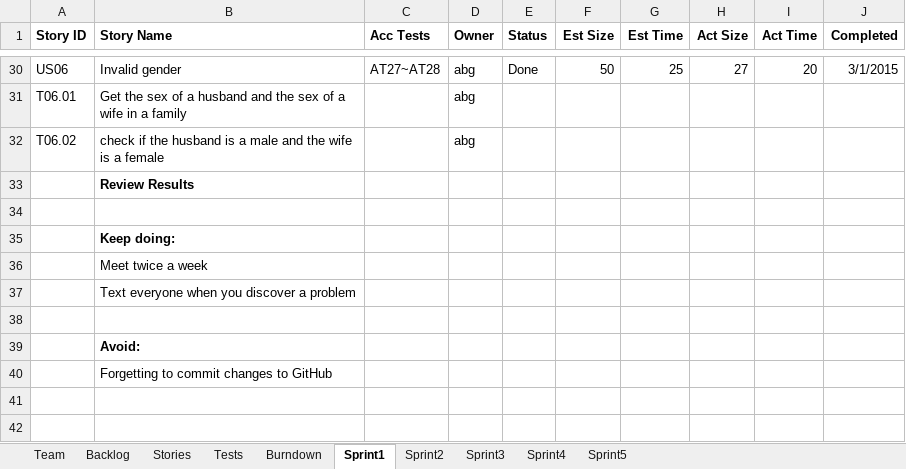
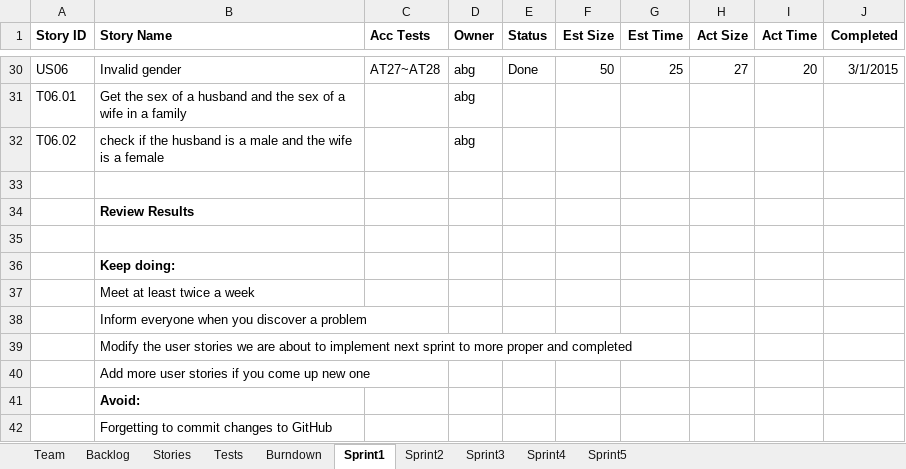
Before and after one commit to LSYanJun/SSW555tm052015s, an Excel workbook: Team05Report.xlsx, sheet Sprint1, drawn as a sheet; only a part is shown, gaps mark what is left out; values as stored, in another font and other column widths than the file's, no borders; addresses are those after the commit; the diff names each change by its address in the sheet, - before the commit and + after, or states it on an @@ line.

Commit message:
Planning for sprint 2

```diff
--- a/Team05Report.xlsx (sheet Sprint1)
+++ b/Team05Report.xlsx (sheet Sprint1)
+row 33: (empty)
-B37 (Story Name): Meet twice a week
+B37 (Story Name): Meet at least twice a week
-B38 (Story Name): Text everyone when you discover a problem
+B38 (Story Name): Inform everyone when you discover a problem
-B39 (Story Name): (empty)
+B39 (Story Name): Modify the user stories we are about to implement next sprint to more proper and completed
+row 40:  | Add more user stories if you come up new one
```
Also changed, not shown: sheet Sprint2, sheet Backlog, sheet Stories, charts or pictures.
